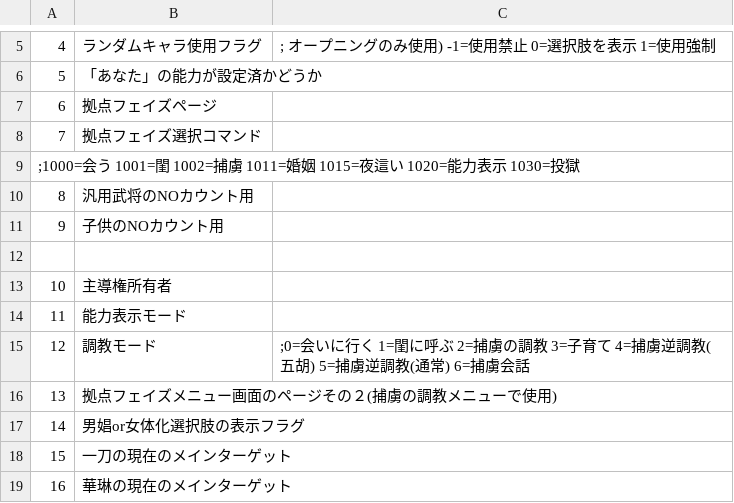
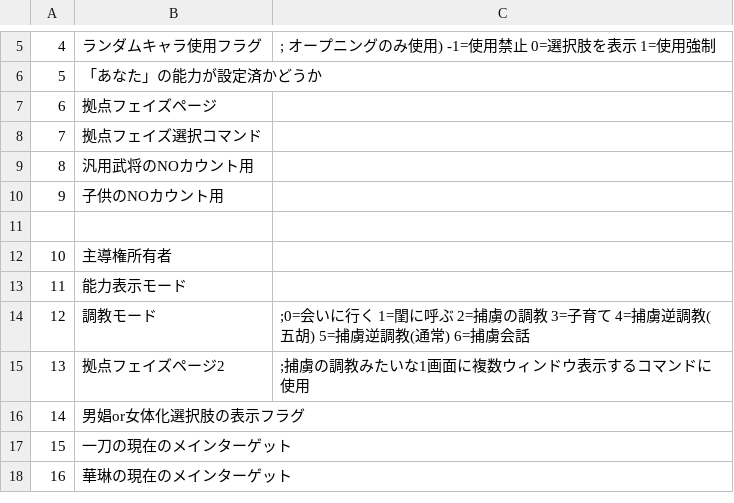
Before and after one commit to wamekukyouzin/eratohoK, a CSV file: CSV/Flag.csv, drawn as a sheet; only a part is shown, gaps mark what is left out; removed rows and columns are numbered as before the commit, all else as after; the diff names each change by its address in the sheet, - before the commit and + after, or states it on an @@ line.

Commit message:
FLAG:13を拠点フェイズページ2に置き換え

```diff
--- a/CSV/Flag.csv
+++ b/CSV/Flag.csv
-row 9: ;1000=会う 1001=閨 1002=捕虜 1011=婚姻 1015=夜這い 1020=能力表示 1030=投獄
-B15: 拠点フェイズメニュー画面のページその２(捕虜の調教メニューで使用)
+B15: 拠点フェイズページ2
-C15: (empty)
+C15: ;捕虜の調教みたいな1画面に複数ウィンドウ表示するコマンドに使用
```
Also changed, not shown: 2 other files.
